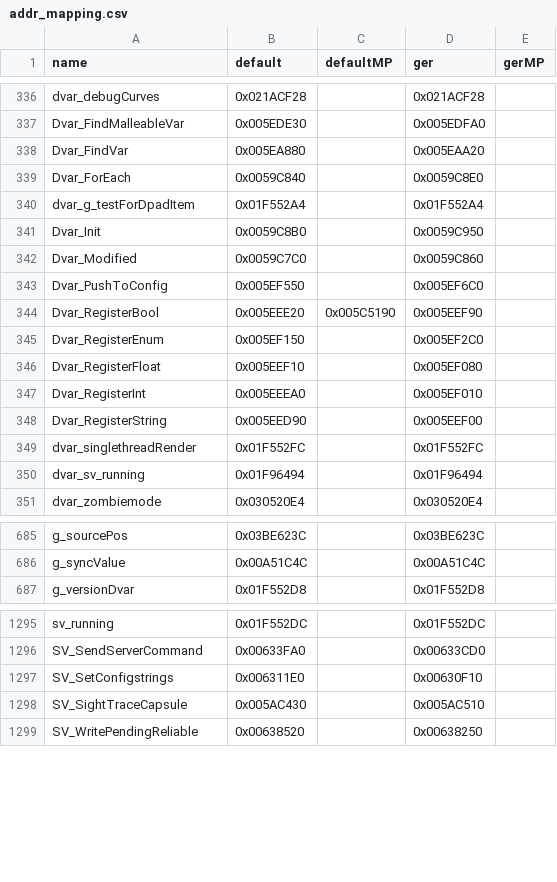
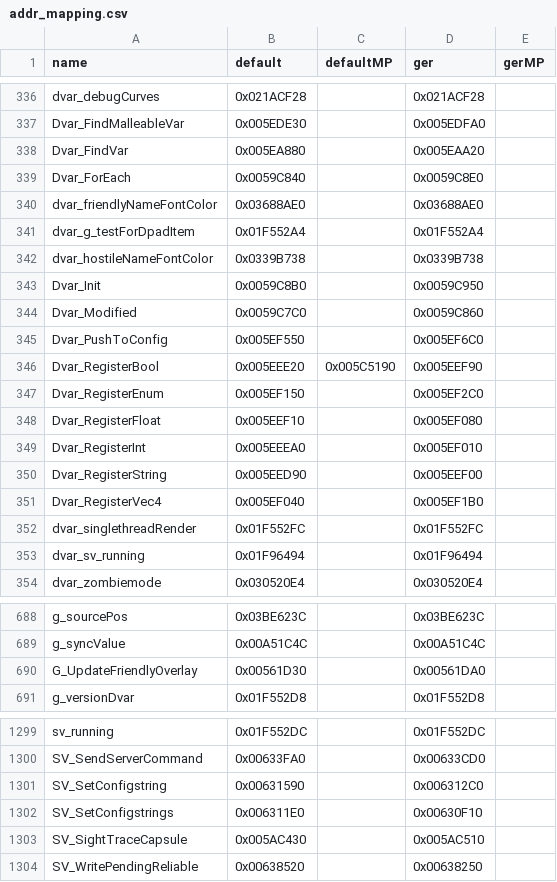
Before and after one commit to gicombat/T4ME-MAM, a CSV file: t4m/Resource/addr_mapping.csv, drawn as a sheet; only a part is shown, gaps mark what is left out; the diff names each change by its address in the sheet, - before the commit and + after, or states it on an @@ line.

Commit message:
Fix incorrect patch for image. And add the CoD1 function to color AI name by their life

```diff
--- a/t4m/Resource/addr_mapping.csv
+++ b/t4m/Resource/addr_mapping.csv
+row 340: dvar_friendlyNameFontColor | 0x03688AE0 |  | 0x03688AE0
+row 342: dvar_hostileNameFontColor | 0x0339B738 |  | 0x0339B738
+row 351: Dvar_RegisterVec4 | 0x005EF040 |  | 0x005EF1B0
+row 690: G_UpdateFriendlyOverlay | 0x00561D30 |  | 0x00561DA0
+row 1301: SV_SetConfigstring | 0x00631590 |  | 0x006312C0
```
Also changed, not shown: 13 other files.
